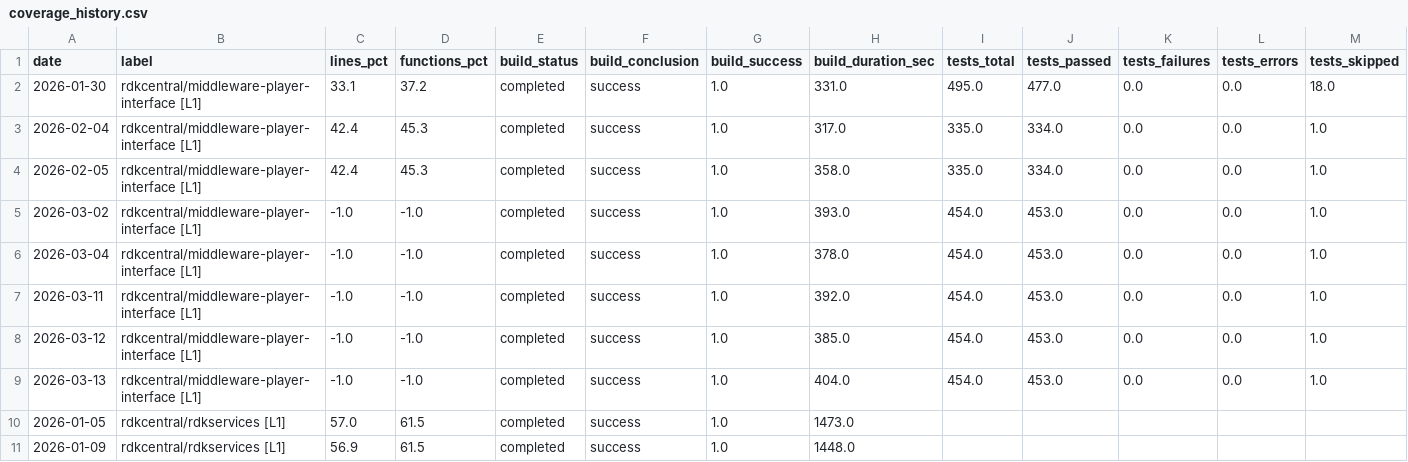
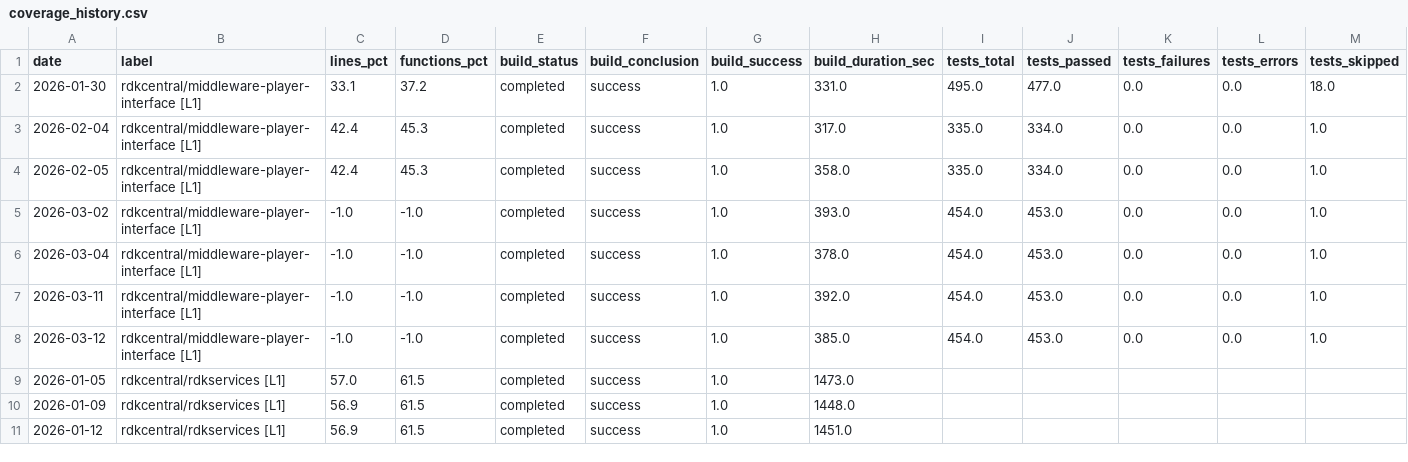
Before and after one commit to RajaLucy/Heat_Map, a CSV file: docs/coverage_history.csv, drawn as a sheet; only a part is shown; the shorter side is filled out with more unchanged rows.

```diff
--- a/docs/coverage_history.csv
+++ b/docs/coverage_history.csv
@@ -8,3 +8,2 @@ date,label,lines_pct,functions_pct,build_status,build_conclusion,build_success,b
 2026-03-12,rdkcentral/middleware-player-interface [L1],-1.0,-1.0,completed,success,1.0,385.0,454.0,453.0,0.0,0.0,1.0
-2026-03-13,rdkcentral/middleware-player-interface [L1],-1.0,-1.0,completed,success,1.0,404.0,454.0,453.0,0.0,0.0,1.0
 2026-01-05,rdkcentral/rdkservices [L1],57.0,61.5,completed,success,1.0,1473.0,,,,,
```
Also changed, not shown: 2 other files.
